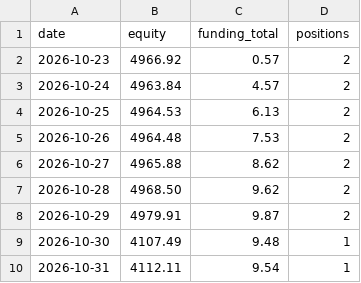
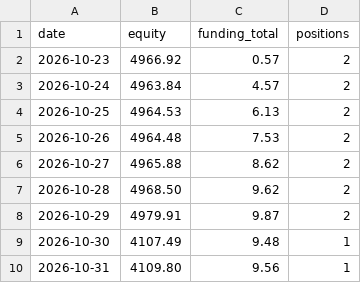
Before and after one commit to cashoutsav8-bit/crypto-paper-bot, a CSV file: docs/strat_F/equity.csv, drawn as a sheet.

```diff
--- a/docs/strat_F/equity.csv
+++ b/docs/strat_F/equity.csv
@@ -9,2 +9,2 @@ date,equity,funding_total,positions
 2026-10-30,4107.49,9.48,1
-2026-10-31,4112.11,9.54,1
+2026-10-31,4109.80,9.56,1
```
Also changed, not shown: 11 other files.
